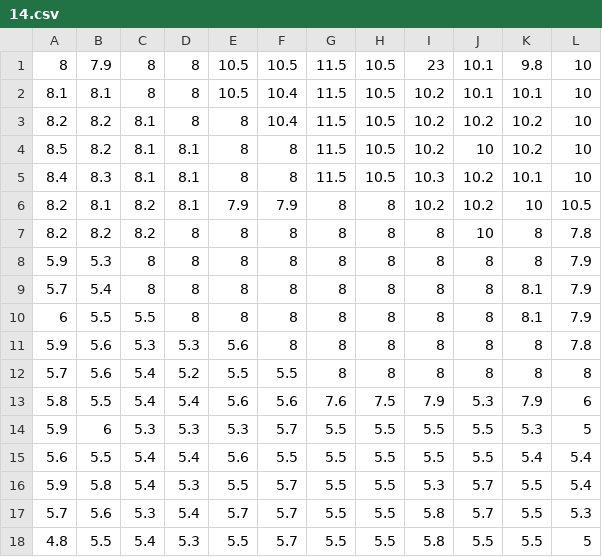
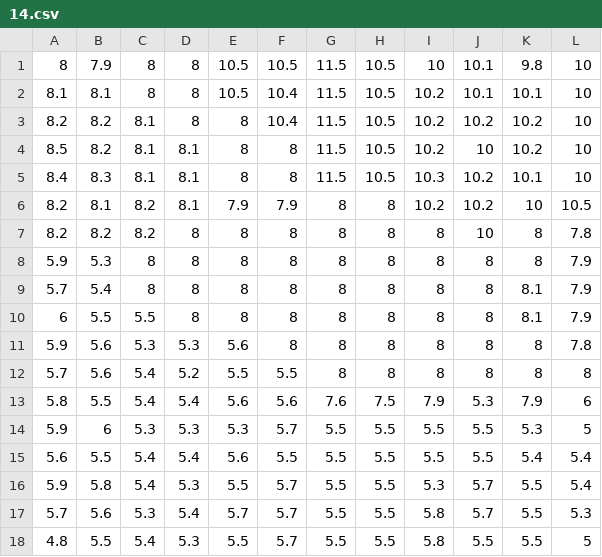
Before and after one commit to Smartypants0506/paraviewNormalizer, a CSV file: tiles/14.csv, drawn as a sheet.

```diff
--- a/tiles/14.csv
+++ b/tiles/14.csv
@@ -1,2 +1,2 @@
-8,7.9,8,8,10.5,10.5,11.5,10.5,23,10.1,9.8,10
+8,7.9,8,8,10.5,10.5,11.5,10.5,10,10.1,9.8,10
 8.1,8.1,8,8,10.5,10.4,11.5,10.5,10.2,10.1,10.1,10
```
Also changed, not shown: PotentialSolutions/4x4.csv, tiles/1.csv, 5 other files.
